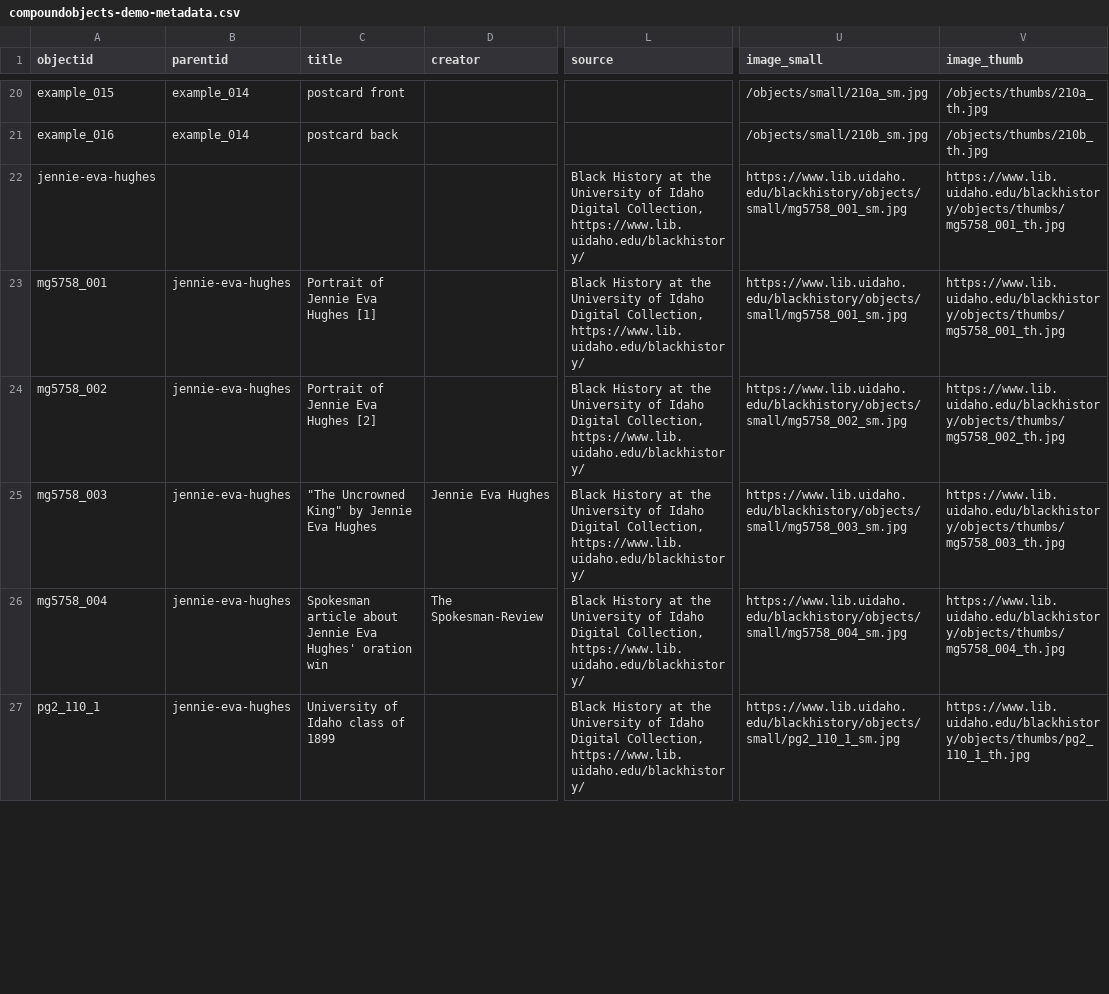
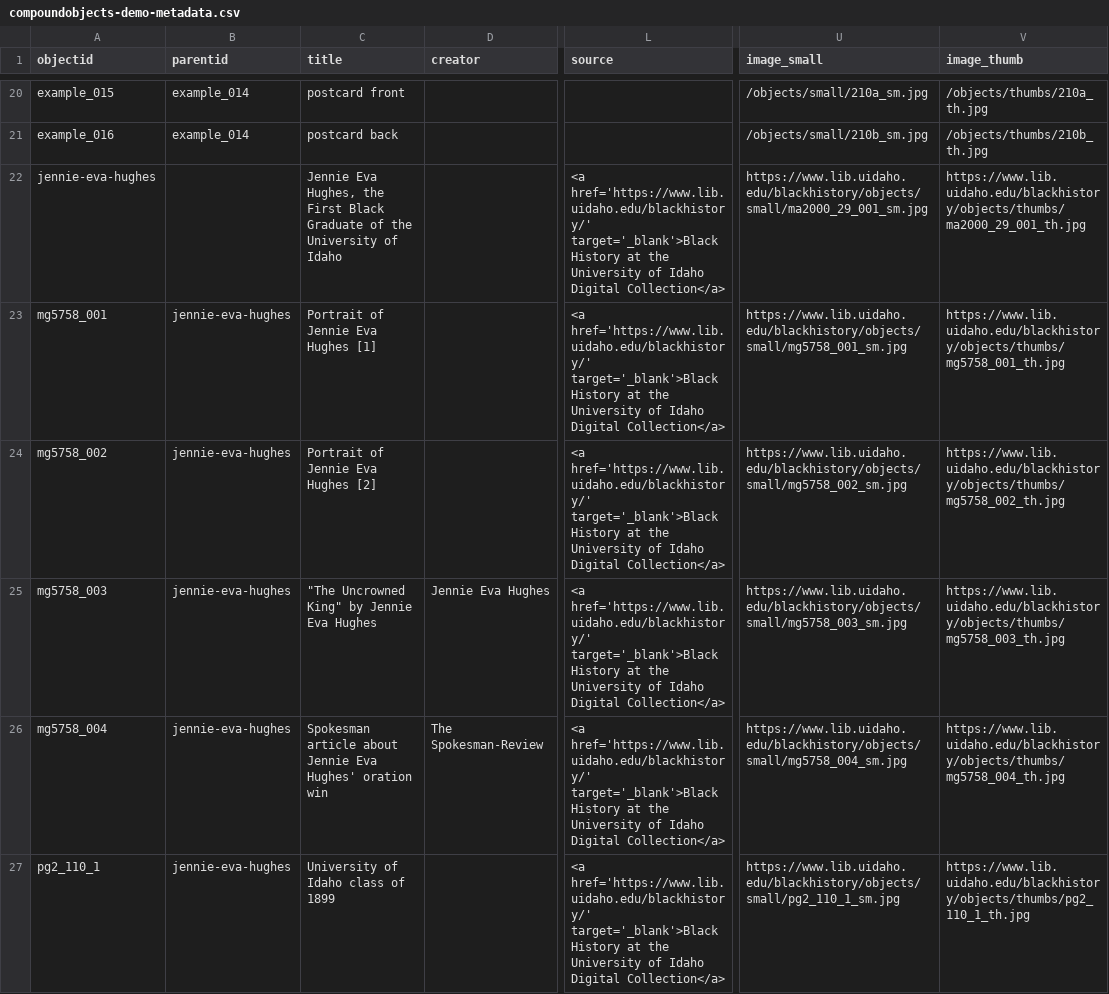
Before and after one commit to CollectionBuilder/collectionbuilder-csv, a CSV file: _data/compoundobjects-demo-metadata.csv, drawn as a sheet; only a part is shown, gaps mark what is left out; the diff covers the shown part only; the diff names each change by its address in the sheet, - before the commit and + after, or states it on an @@ line.

```diff
--- a/_data/compoundobjects-demo-metadata.csv
+++ b/_data/compoundobjects-demo-metadata.csv
-C22 (title): (empty)
+C22 (title): Jennie Eva Hughes, the First Black Graduate of the University of Idaho
-L22:L27 (source): Black History at the University of Idaho Digital Collection, https://www.lib.uidaho.edu/blackhistory/
+L22:L27 (source): <a href='https://www.lib.uidaho.edu/blackhistory/' target='_blank'>Black History at the University of Idaho Digital Collection</a>
-U22 (image_small): https://www.lib.uidaho.edu/blackhistory/objects/small/mg5758_001_sm.jpg
+U22 (image_small): https://www.lib.uidaho.edu/blackhistory/objects/small/ma2000_29_001_sm.jpg
-V22 (image_thumb): https://www.lib.uidaho.edu/blackhistory/objects/thumbs/mg5758_001_th.jpg
+V22 (image_thumb): https://www.lib.uidaho.edu/blackhistory/objects/thumbs/ma2000_29_001_th.jpg
```
Also changed, not shown: 1 added row, 1 removed row and 3 edited cells elsewhere in this file, objects/object_list.csv, 3 other files.
